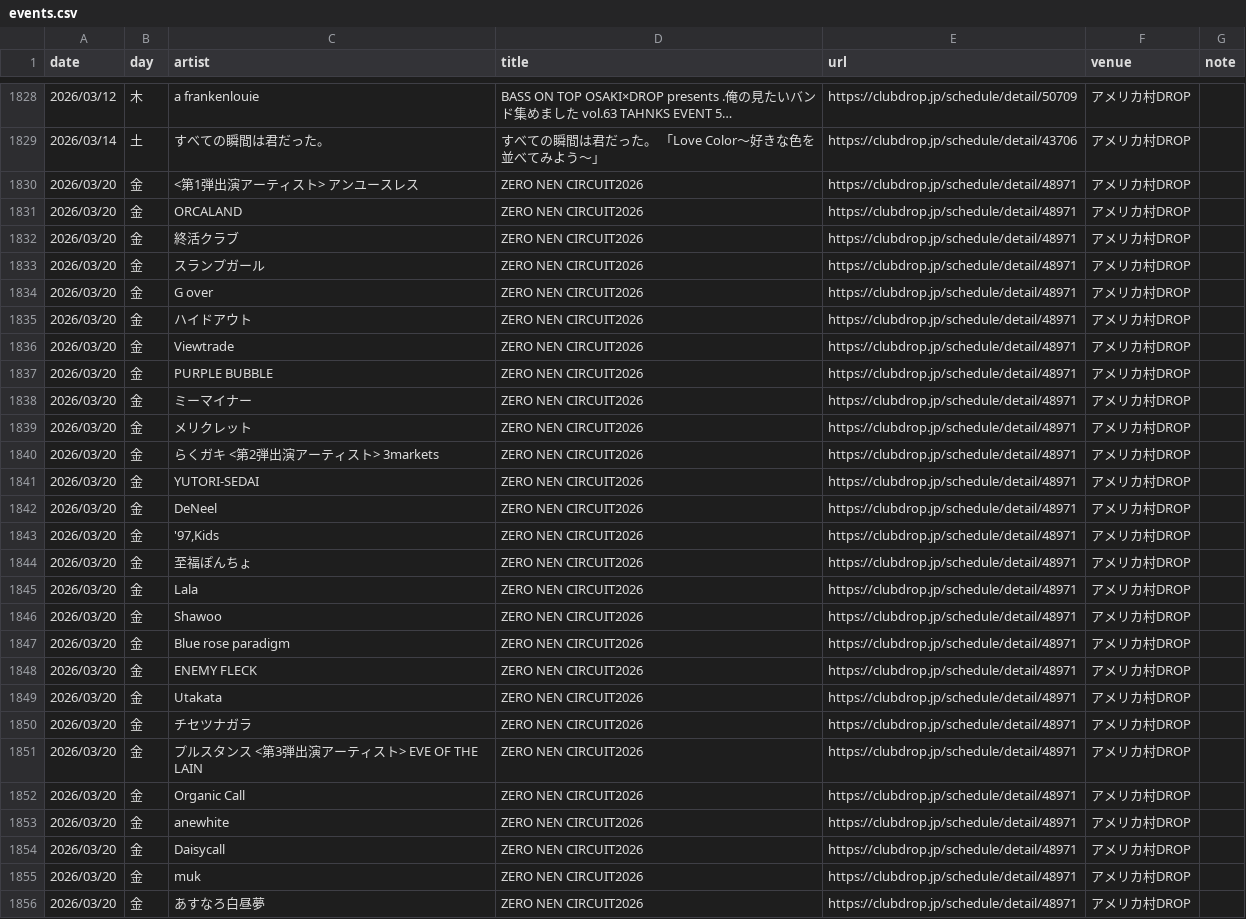
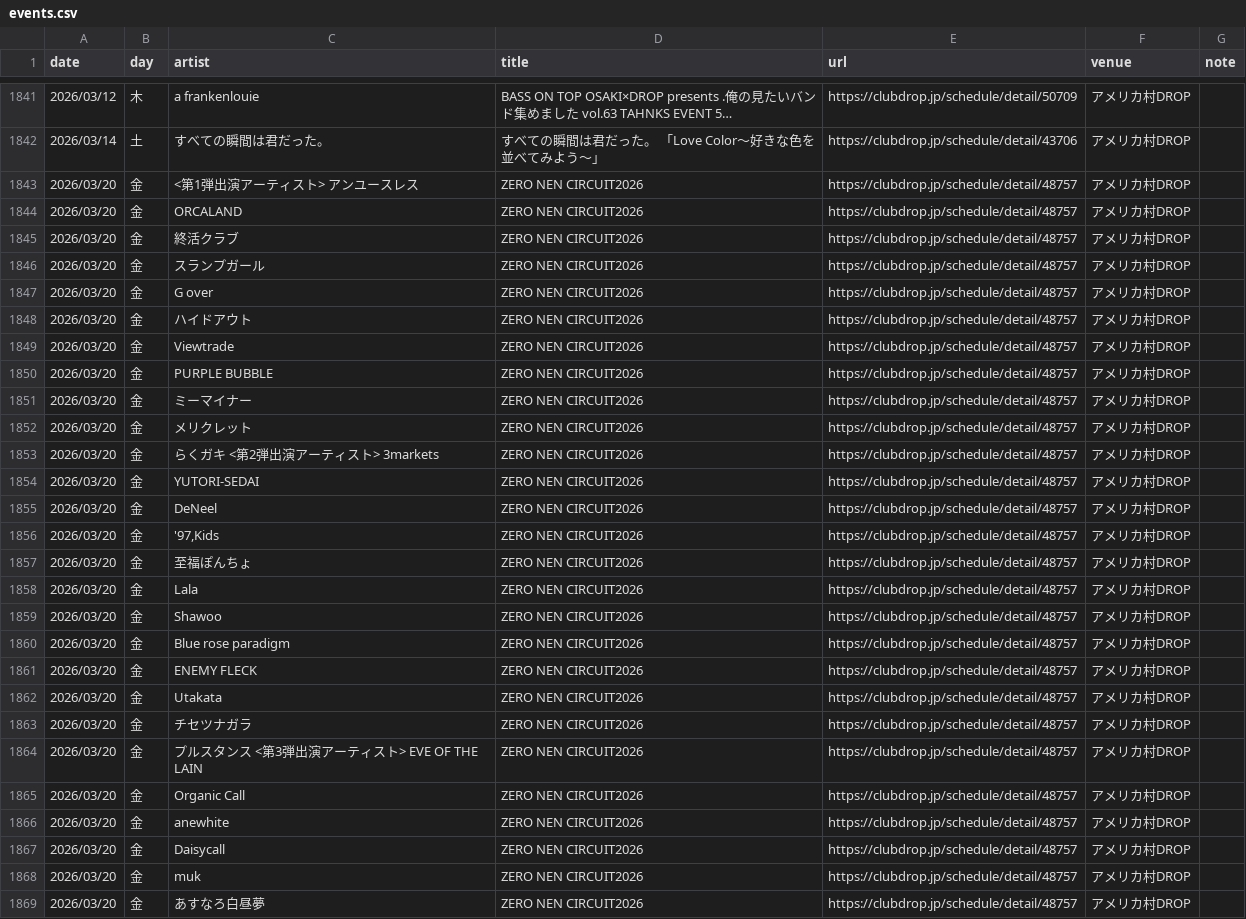
Before and after one commit to yoshitaka-ishizu/livesearch, a CSV file: backend/data/events.csv, drawn as a sheet; only a part is shown, gaps mark what is left out; long unchanged cells end in …; the diff covers the shown part only.

```diff
--- a/backend/data/events.csv
+++ b/backend/data/events.csv
@@ -1837,28 +1850,28 @@ date,day,artist,title,url,venue,note
 2026/03/14,土,すべての瞬間は君だった。,すべての瞬間は君だった。 「Love Color〜好きな色を並べてみよう〜」,https://clubdrop.jp/schedule/detail/43706,アメリカ村DROP,
-2026/03/20,金,<第1弾出演アーティスト> アンユースレス,ZERO NEN CIRCUIT2026,https://clubdrop.jp/schedule/detail/48971,アメリカ村DROP,
-2026/03/20,金,ORCALAND,ZERO NEN CIRCUIT2026,https://clubdrop.jp/schedule/detail/48971,アメリカ村DROP,
-2026/03/20,金,終活クラブ,ZERO NEN CIRCUIT2026,https://clubdrop.jp/schedule/detail/48971,アメリカ村DROP,
-2026/03/20,金,スランプガール,ZERO NEN CIRCUIT2026,https://clubdrop.jp/schedule/detail/48971,アメリカ村DROP,
-2026/03/20,金,G over,ZERO NEN CIRCUIT2026,https://clubdrop.jp/schedule/detail/48971,アメリカ村DROP,
-2026/03/20,金,ハイドアウト,ZERO NEN CIRCUIT2026,https://clubdrop.jp/schedule/detail/48971,アメリカ村DROP,
-2026/03/20,金,Viewtrade,ZERO NEN CIRCUIT2026,https://clubdrop.jp/schedule/detail/48971,アメリカ村DROP,
-2026/03/20,金,PURPLE BUBBLE,ZERO NEN CIRCUIT2026,https://clubdrop.jp/schedule/detail/48971,アメリカ村DROP,
-2026/03/20,金,ミーマイナー,ZERO NEN CIRCUIT2026,https://clubdrop.jp/schedule/detail/48971,アメリカ村DROP,
-2026/03/20,金,メリクレット,ZERO NEN CIRCUIT2026,https://clubdrop.jp/schedule/detail/48971,アメリカ村DROP,
-2026/03/20,金,らくガキ <第2弾出演アーティスト> 3markets,ZERO NEN CIRCUIT2026,https://clubdrop.jp/schedule/detail/48971,アメリカ村DROP,
-2026/03/20,金,YUTORI-SEDAI,ZERO NEN CIRCUIT2026,https://clubdrop.jp/schedule/detail/48971,アメリカ村DROP,
-2026/03/20,金,DeNeel,ZERO NEN CIRCUIT2026,https://clubdrop.jp/schedule/detail/48971,アメリカ村DROP,
-2026/03/20,金,"'97,Kids",ZERO NEN CIRCUIT2026,https://clubdrop.jp/schedule/detail/48971,アメリカ村DROP,
-2026/03/20,金,至福ぽんちょ,ZERO NEN CIRCUIT2026,https://clubdrop.jp/schedule/detail/48971,アメリカ村DROP,
-2026/03/20,金,Lala,ZERO NEN CIRCUIT2026,https://clubdrop.jp/schedule/detail/48971,アメリカ村DROP,
-2026/03/20,金,Shawoo,ZERO NEN CIRCUIT2026,https://clubdrop.jp/schedule/detail/48971,アメリカ村DROP,
-2026/03/20,金,Blue rose paradigm,ZERO NEN CIRCUIT2026,https://clubdrop.jp/schedule/detail/48971,アメリカ村DROP,
-2026/03/20,金,ENEMY FLECK,ZERO NEN CIRCUIT2026,https://clubdrop.jp/schedule/detail/48971,アメリカ村DROP,
-2026/03/20,金,Utakata,ZERO NEN CIRCUIT2026,https://clubdrop.jp/schedule/detail/48971,アメリカ村DROP,
-2026/03/20,金,チセツナガラ,ZERO NEN CIRCUIT2026,https://clubdrop.jp/schedule/detail/48971,アメリカ村DROP,
-2026/03/20,金,プルスタンス <第3弾出演アーティスト> EVE OF THE LAIN,ZERO NEN CIRCUIT2026,https://clubdrop.jp/schedule/detail/48971,アメリカ村DROP,
-2026/03/20,金,Organic Call,ZERO NEN CIRCUIT2026,https://clubdrop.jp/schedule/detail/48971,アメリカ村DROP,
-2026/03/20,金,anewhite,ZERO NEN CIRCUIT2026,https://clubdrop.jp/schedule/detail/48971,アメリカ村DROP,
-2026/03/20,金,Daisycall,ZERO NEN CIRCUIT2026,https://clubdrop.jp/schedule/detail/48971,アメリカ村DROP,
-2026/03/20,金,muk,ZERO NEN CIRCUIT2026,https://clubdrop.jp/schedule/detail/48971,アメリカ村DROP,
-2026/03/20,金,あすなろ白昼夢,ZERO NEN CIRCUIT2026,https://clubdrop.jp/schedule/detail/48971,アメリカ村DROP,
+2026/03/20,金,<第1弾出演アーティスト> アンユースレス,ZERO NEN CIRCUIT2026,https://clubdrop.jp/schedule/detail/48757,アメリカ村DROP,
+2026/03/20,金,ORCALAND,ZERO NEN CIRCUIT2026,https://clubdrop.jp/schedule/detail/48757,アメリカ村DROP,
+2026/03/20,金,終活クラブ,ZERO NEN CIRCUIT2026,https://clubdrop.jp/schedule/detail/48757,アメリカ村DROP,
+2026/03/20,金,スランプガール,ZERO NEN CIRCUIT2026,https://clubdrop.jp/schedule/detail/48757,アメリカ村DROP,
+2026/03/20,金,G over,ZERO NEN CIRCUIT2026,https://clubdrop.jp/schedule/detail/48757,アメリカ村DROP,
+2026/03/20,金,ハイドアウト,ZERO NEN CIRCUIT2026,https://clubdrop.jp/schedule/detail/48757,アメリカ村DROP,
+2026/03/20,金,Viewtrade,ZERO NEN CIRCUIT2026,https://clubdrop.jp/schedule/detail/48757,アメリカ村DROP,
+2026/03/20,金,PURPLE BUBBLE,ZERO NEN CIRCUIT2026,https://clubdrop.jp/schedule/detail/48757,アメリカ村DROP,
+2026/03/20,金,ミーマイナー,ZERO NEN CIRCUIT2026,https://clubdrop.jp/schedule/detail/48757,アメリカ村DROP,
+2026/03/20,金,メリクレット,ZERO NEN CIRCUIT2026,https://clubdrop.jp/schedule/detail/48757,アメリカ村DROP,
+2026/03/20,金,らくガキ <第2弾出演アーティスト> 3markets,ZERO NEN CIRCUIT2026,https://clubdrop.jp/schedule/detail/48757,アメリカ村DROP,
+2026/03/20,金,YUTORI-SEDAI,ZERO NEN CIRCUIT2026,https://clubdrop.jp/schedule/detail/48757,アメリカ村DROP,
+2026/03/20,金,DeNeel,ZERO NEN CIRCUIT2026,https://clubdrop.jp/schedule/detail/48757,アメリカ村DROP,
+2026/03/20,金,"'97,Kids",ZERO NEN CIRCUIT2026,https://clubdrop.jp/schedule/detail/48757,アメリカ村DROP,
+2026/03/20,金,至福ぽんちょ,ZERO NEN CIRCUIT2026,https://clubdrop.jp/schedule/detail/48757,アメリカ村DROP,
+2026/03/20,金,Lala,ZERO NEN CIRCUIT2026,https://clubdrop.jp/schedule/detail/48757,アメリカ村DROP,
+2026/03/20,金,Shawoo,ZERO NEN CIRCUIT2026,https://clubdrop.jp/schedule/detail/48757,アメリカ村DROP,
+2026/03/20,金,Blue rose paradigm,ZERO NEN CIRCUIT2026,https://clubdrop.jp/schedule/detail/48757,アメリカ村DROP,
+2026/03/20,金,ENEMY FLECK,ZERO NEN CIRCUIT2026,https://clubdrop.jp/schedule/detail/48757,アメリカ村DROP,
+2026/03/20,金,Utakata,ZERO NEN CIRCUIT2026,https://clubdrop.jp/schedule/detail/48757,アメリカ村DROP,
+2026/03/20,金,チセツナガラ,ZERO NEN CIRCUIT2026,https://clubdrop.jp/schedule/detail/48757,アメリカ村DROP,
+2026/03/20,金,プルスタンス <第3弾出演アーティスト> EVE OF THE LAIN,ZERO NEN CIRCUIT2026,https://clubdrop.jp/schedule/detail/48757,アメリカ村DROP,
+2026/03/20,金,Organic Call,ZERO NEN CIRCUIT2026,https://clubdrop.jp/schedule/detail/48757,アメリカ村DROP,
+2026/03/20,金,anewhite,ZERO NEN CIRCUIT2026,https://clubdrop.jp/schedule/detail/48757,アメリカ村DROP,
+2026/03/20,金,Daisycall,ZERO NEN CIRCUIT2026,https://clubdrop.jp/schedule/detail/48757,アメリカ村DROP,
+2026/03/20,金,muk,ZERO NEN CIRCUIT2026,https://clubdrop.jp/schedule/detail/48757,アメリカ村DROP,
+2026/03/20,金,あすなろ白昼夢,ZERO NEN CIRCUIT2026,https://clubdrop.jp/schedule/detail/48757,アメリカ村DROP,
```
Also changed, not shown: 24 added rows and 9 edited cells elsewhere in this file, 1 other file.
